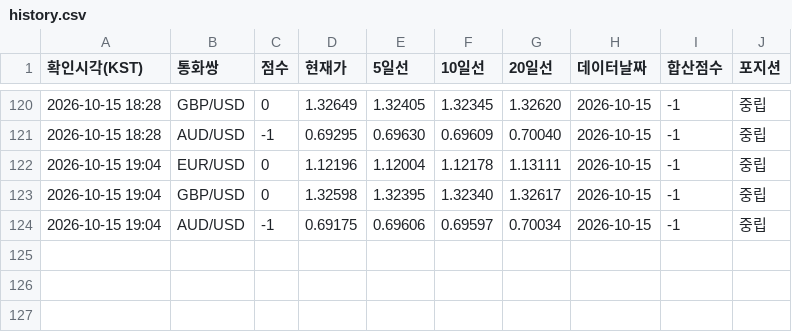
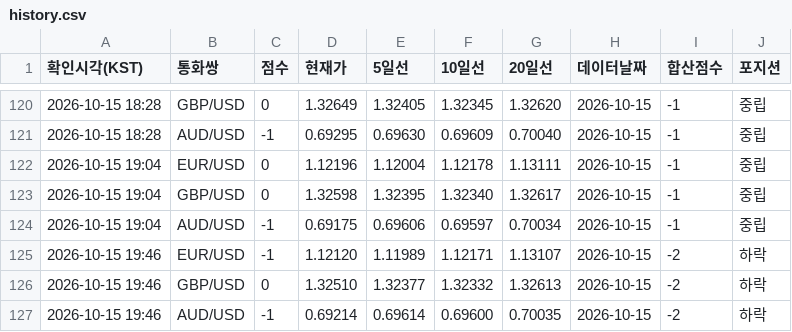
Before and after one commit to Moon-Tony/fx-monitor, a CSV file: history.csv, drawn as a sheet; only a part is shown, gaps mark what is left out.

```diff
--- a/history.csv
+++ b/history.csv
@@ -124 +124,4 @@
 2026-10-15 19:04,AUD/USD,-1,0.69175,0.69606,0.69597,0.70034,2026-10-15,-1,중립
+2026-10-15 19:46,EUR/USD,-1,1.12120,1.11989,1.12171,1.13107,2026-10-15,-2,하락
+2026-10-15 19:46,GBP/USD,0,1.32510,1.32377,1.32332,1.32613,2026-10-15,-2,하락
+2026-10-15 19:46,AUD/USD,-1,0.69214,0.69614,0.69600,0.70035,2026-10-15,-2,하락
```
Also changed, not shown: 2 other files.
